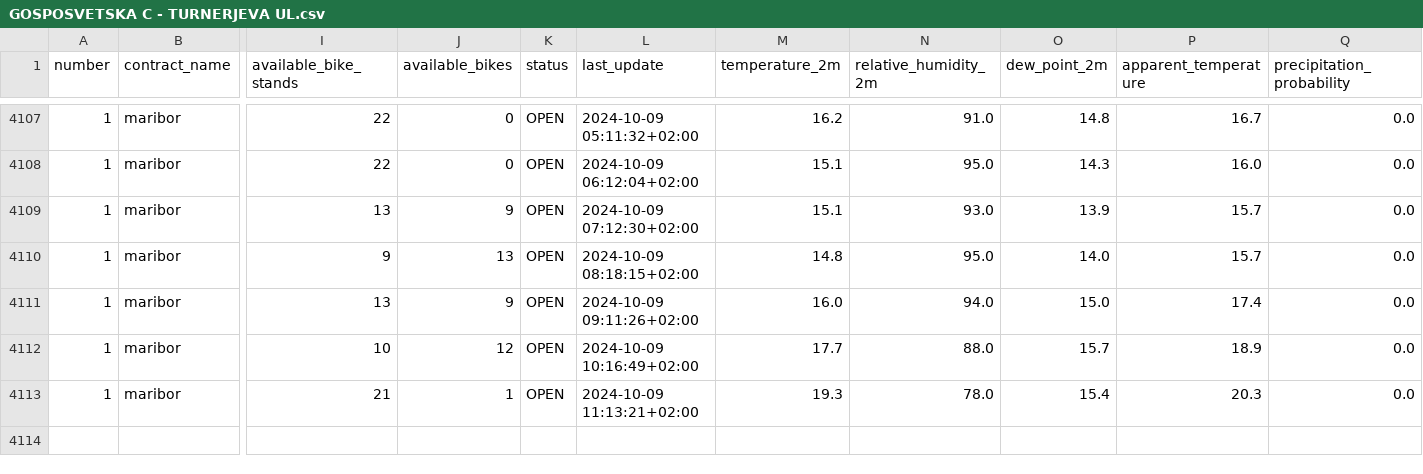
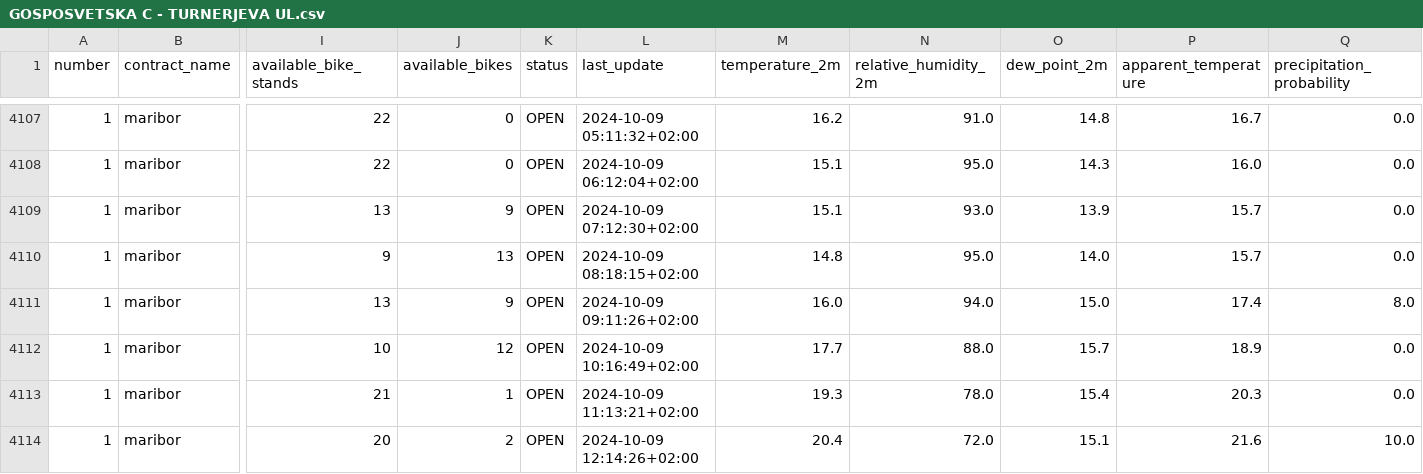
Before and after one commit to PetelinekBenjamin/ML1, a CSV file: data/processed/GOSPOSVETSKA C - TURNERJEVA UL.csv, drawn as a sheet; only a part is shown, gaps mark what is left out; rows hold the shown columns only; the diff names each change by its address in the sheet, - before the commit and + after, or states it on an @@ line.

```diff
--- a/data/processed/GOSPOSVETSKA C - TURNERJEVA UL.csv
+++ b/data/processed/GOSPOSVETSKA C - TURNERJEVA UL.csv
-Q4111 (precipitation_probability): 0.0
+Q4111 (precipitation_probability): 8.0
+row 4114: 1 | maribor | 20 | 2 | OPEN | 2024-10-09 12:14:26+02:00 | 20.4 | 72.0 | 15.1 | 21.6 | 10.0
```
Also changed, not shown: 2 other files.
